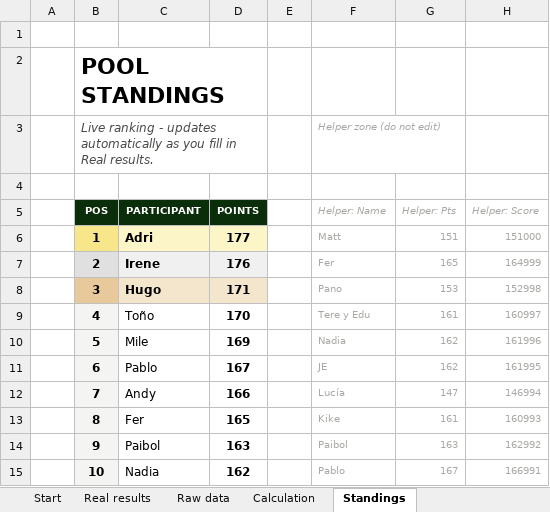
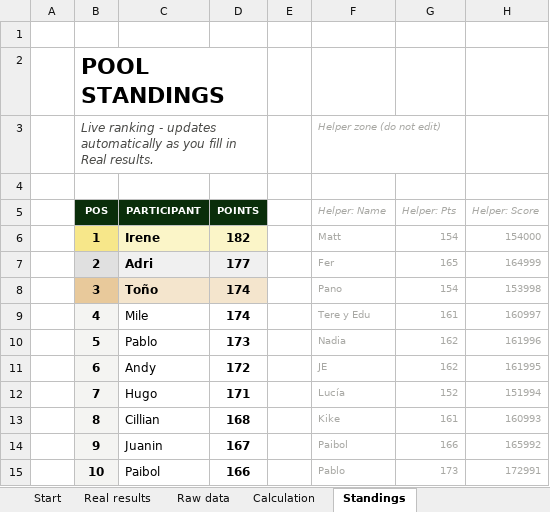
Before and after one commit to jose-reveni/porra2026, an Excel workbook: Porra_Admin_v5_EN.xlsx, sheet Standings, drawn as a sheet; only a part is shown; values as stored, in another font and other column widths than the file's, no borders; charts and pictures not drawn; the diff covers the shown part only; the diff names each change by its address in the sheet, - before the commit and + after, or states it on an @@ line.

```diff
--- a/Porra_Admin_v5_EN.xlsx (sheet Standings)
+++ b/Porra_Admin_v5_EN.xlsx (sheet Standings)
-C6 (PARTICIPANT): Adri
+C6 (PARTICIPANT): Irene
-D6 (POINTS): 177
+D6 (POINTS): 182
-G6 (Helper: Pts): 151
+G6 (Helper: Pts): 154
-H6 (Helper: Score): 151000
+H6 (Helper: Score): 154000
-C7 (PARTICIPANT): Irene
+C7 (PARTICIPANT): Adri
-D7 (POINTS): 176
+D7 (POINTS): 177
-C8 (PARTICIPANT): Hugo
+C8 (PARTICIPANT): Toño
-D8 (POINTS): 171
+D8 (POINTS): 174
-G8 (Helper: Pts): 153
+G8 (Helper: Pts): 154
-H8 (Helper: Score): 152998
+H8 (Helper: Score): 153998
-C9 (PARTICIPANT): Toño
+C9 (PARTICIPANT): Mile
-D9 (POINTS): 170
+D9 (POINTS): 174
-C10 (PARTICIPANT): Mile
+C10 (PARTICIPANT): Pablo
-D10 (POINTS): 169
+D10 (POINTS): 173
-C11 (PARTICIPANT): Pablo
+C11 (PARTICIPANT): Andy
-D11 (POINTS): 167
+D11 (POINTS): 172
-C12 (PARTICIPANT): Andy
+C12 (PARTICIPANT): Hugo
-D12 (POINTS): 166
+D12 (POINTS): 171
-G12 (Helper: Pts): 147
+G12 (Helper: Pts): 152
-H12 (Helper: Score): 146994
+H12 (Helper: Score): 151994
-C13 (PARTICIPANT): Fer
+C13 (PARTICIPANT): Cillian
-D13 (POINTS): 165
+D13 (POINTS): 168
-C14 (PARTICIPANT): Paibol
+C14 (PARTICIPANT): Juanin
-D14 (POINTS): 163
+D14 (POINTS): 167
-G14 (Helper: Pts): 163
+G14 (Helper: Pts): 166
-H14 (Helper: Score): 162992
+H14 (Helper: Score): 165992
-C15 (PARTICIPANT): Nadia
+C15 (PARTICIPANT): Paibol
-D15 (POINTS): 162
+D15 (POINTS): 166
-G15 (Helper: Pts): 167
+G15 (Helper: Pts): 173
-H15 (Helper: Score): 166991
+H15 (Helper: Score): 172991
```
Also changed, not shown: 56 edited cells elsewhere in this sheet, sheet Calculation, sheet Real results, 1 other file.
